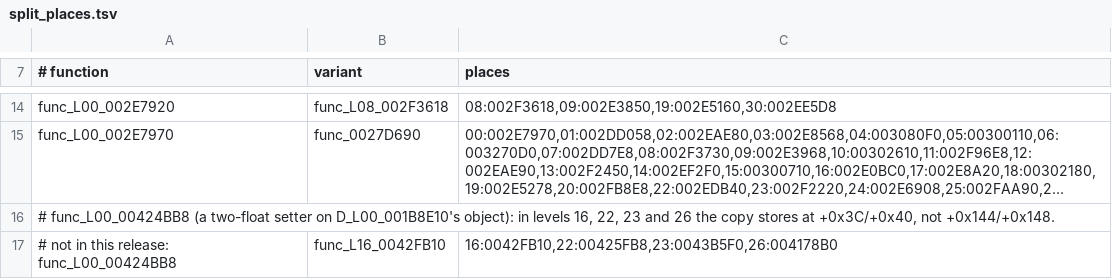
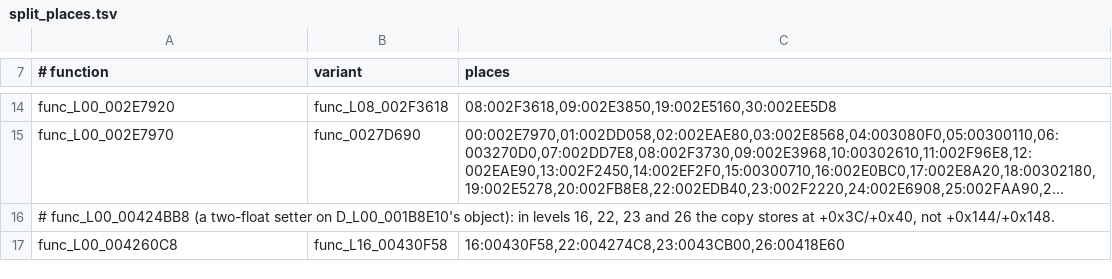
Before and after one commit to OpenRAC/OpenRAC, a TSV file: port/game/rac2-ntsc2/tables/split_places.tsv, drawn as a sheet; only a part is shown, gaps mark what is left out; long unchanged cells end in …; removed rows and columns are numbered as before the commit, all else as after; the diff names each change by its address in the sheet, - before the commit and + after, or states it on an @@ line.

Commit message:
fix(hostgen): carry a split variant the release's catalogue folds into its parent
The variant was named as its parent, so the release ran the host variant at
every place of the parent (parity check). It is now named by its own place.

```diff
--- a/port/game/rac2-ntsc2/tables/split_places.tsv
+++ b/port/game/rac2-ntsc2/tables/split_places.tsv
-row 17: # not in this release: func_L00_00424BB8 | func_L16_0042FB10 | 16:0042FB10,22:00425FB8,23:0043B5F0,26:004178B0
+row 17: func_L00_004260C8 | func_L16_00430F58 | 16:00430F58,22:004274C8,23:0043CB00,26:00418E60
```
Also changed, not shown: port/game/rac2-ntsc2/host/rac2_names.tsv, port/game/rac2-ntsc2/libraries.tsv, 3 other files.
